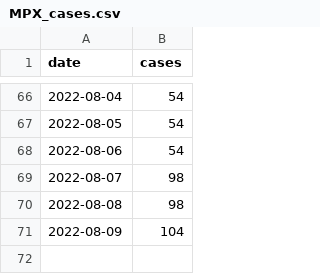
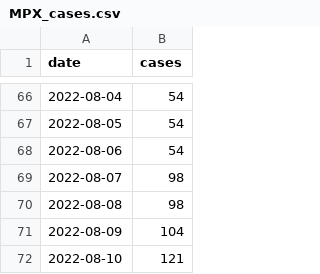
Before and after one commit to andersen-lab/MPX_WasteWater_San-Diego, a CSV file: MPX_cases.csv, drawn as a sheet; only a part is shown, gaps mark what is left out; the diff names each change by its address in the sheet, - before the commit and + after, or states it on an @@ line.

Commit message:
Update MPX_cases.csv

```diff
--- a/MPX_cases.csv
+++ b/MPX_cases.csv
+row 72: 2022-08-10 | 121
```
